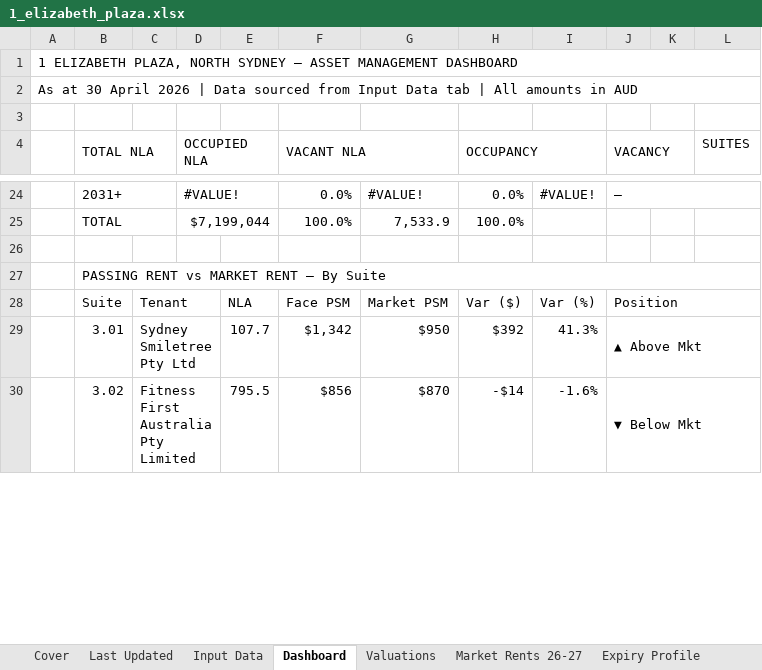
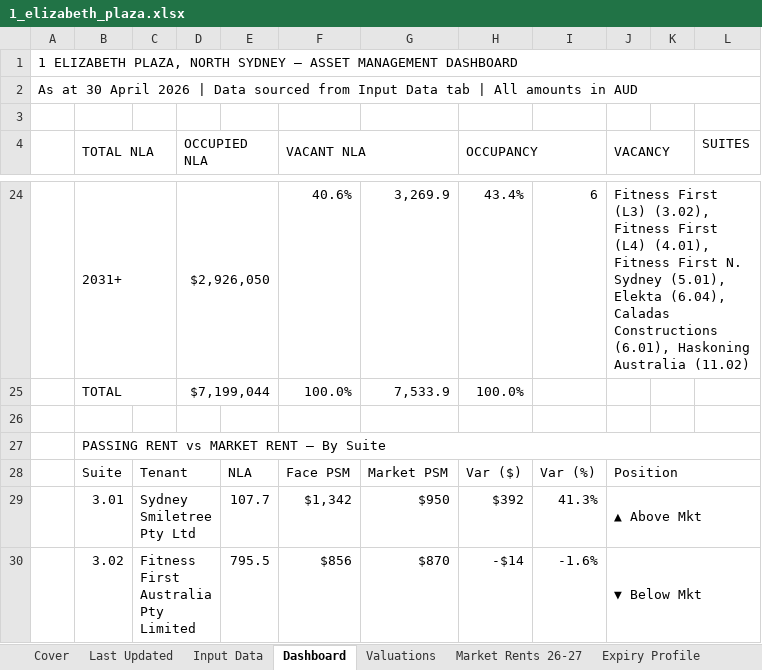
Before and after one commit to JakeG-Dakota/portfolio-dashboard-v2, an Excel workbook: public/data/1_elizabeth_plaza.xlsx, sheet Dashboard, drawn as a sheet; only a part is shown, gaps mark what is left out; values as stored, in another font and other column widths than the file's, no cell formats; the diff covers the shown part only; the diff names each change by its address in the sheet, - before the commit and + after, or states it on an @@ line.

```diff
--- a/public/data/1_elizabeth_plaza.xlsx (sheet Dashboard)
+++ b/public/data/1_elizabeth_plaza.xlsx (sheet Dashboard)
-D24 (OCCUPIED NLA): #VALUE!
+D24 (OCCUPIED NLA): $2,926,050
-F24 (VACANT NLA): 0.0%
+F24 (VACANT NLA): 40.6%
-G24: #VALUE!
+G24: 3,269.9
-H24 (OCCUPANCY): 0.0%
+H24 (OCCUPANCY): 43.4%
-I24: #VALUE!
+I24: 6
-J24 (VACANCY): —
+J24 (VACANCY): Fitness First (L3) (3.02), Fitness First (L4) (4.01), Fitness First N. Sydney (5.01), Elekta (6.04), Caladas Constructions (6.01), Haskoning Australia (11.02)
```
Also changed, not shown: 28 edited cells elsewhere in this sheet, sheet Stack Plan, sheet Leases, sheet Last Updated, sheet Valuations, sheet Leasing Fees, sheet Expiry Profile, 6 more sheets, cell formats.
